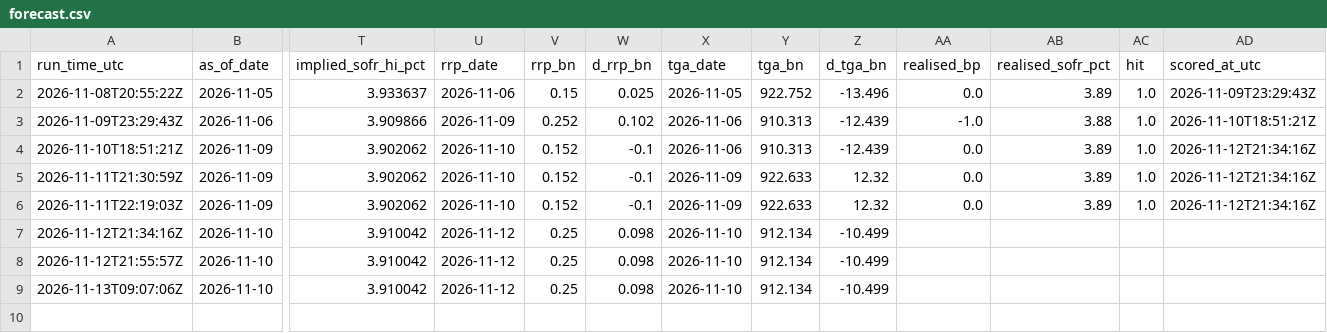
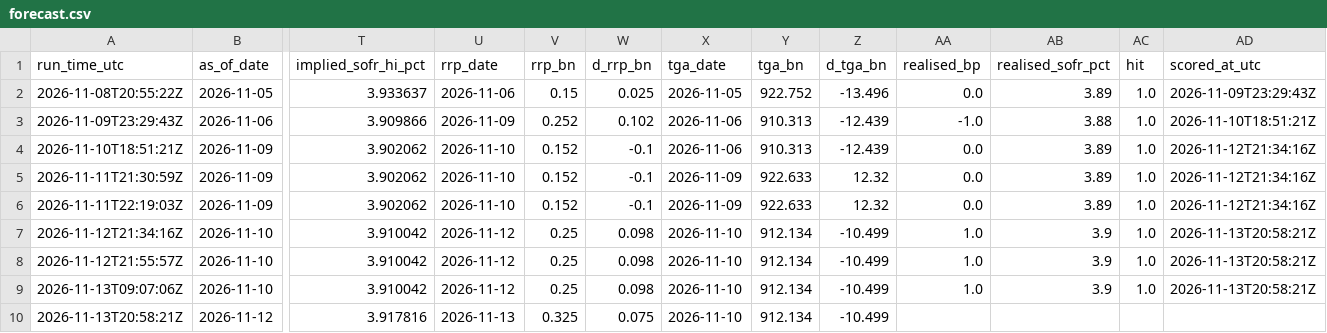
Before and after one commit to olivettieugenie-prog/repo-corridor, a CSV file: data/live/forecast.csv, drawn as a sheet; only a part is shown, gaps mark what is left out; rows hold the shown columns only; the diff names each change by its address in the sheet, - before the commit and + after, or states it on an @@ line.

```diff
--- a/data/live/forecast.csv
+++ b/data/live/forecast.csv
-AA7:AA9 (realised_bp): (empty)
+AA7:AA9 (realised_bp): 1.0
-AB7:AB9 (realised_sofr_pct): (empty)
+AB7:AB9 (realised_sofr_pct): 3.9
-AC7:AC9 (hit): (empty)
+AC7:AC9 (hit): 1.0
-AD7:AD9 (scored_at_utc): (empty)
+AD7:AD9 (scored_at_utc): 2026-11-13T20:58:21Z
+row 10: 2026-11-13T20:58:21Z | 2026-11-12 | 3.917816 | 2026-11-13 | 0.325 | 0.075 | 2026-11-10 | 912.134 | -10.499
```
Also changed, not shown: data/live/daily.csv, data/live/forward.csv.
